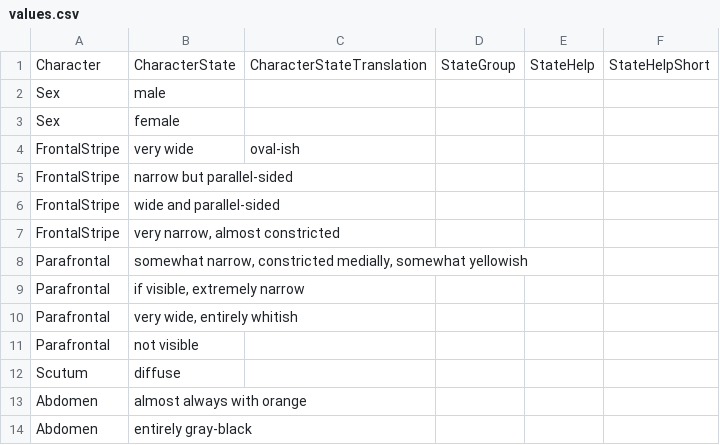
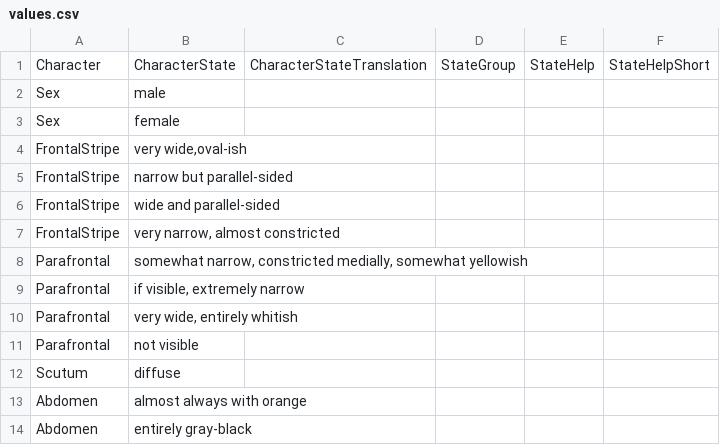
Before and after one commit to zdankowicz/homalodisca, a CSV file: identikit/kb/musca/values.csv, drawn as a sheet.

Commit message:
Update values.csv

```diff
--- a/identikit/kb/musca/values.csv
+++ b/identikit/kb/musca/values.csv
@@ -3,3 +3,3 @@ Sex,male,,,,
 Sex,female,,,,
-FrontalStripe,very wide,"oval-ish",,,
+FrontalStripe,"very wide,oval-ish",,,,
 FrontalStripe,narrow but parallel-sided,,,,
```
